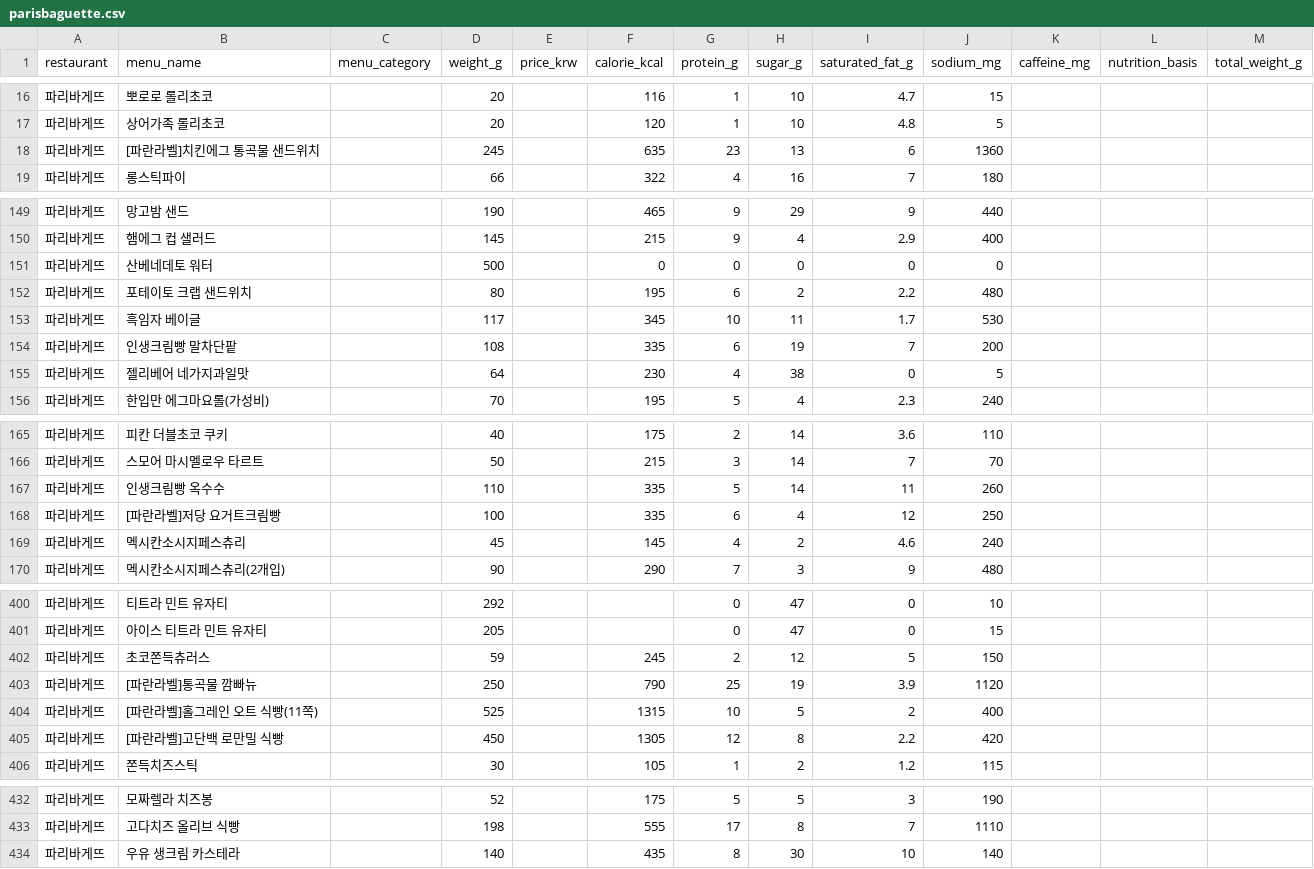
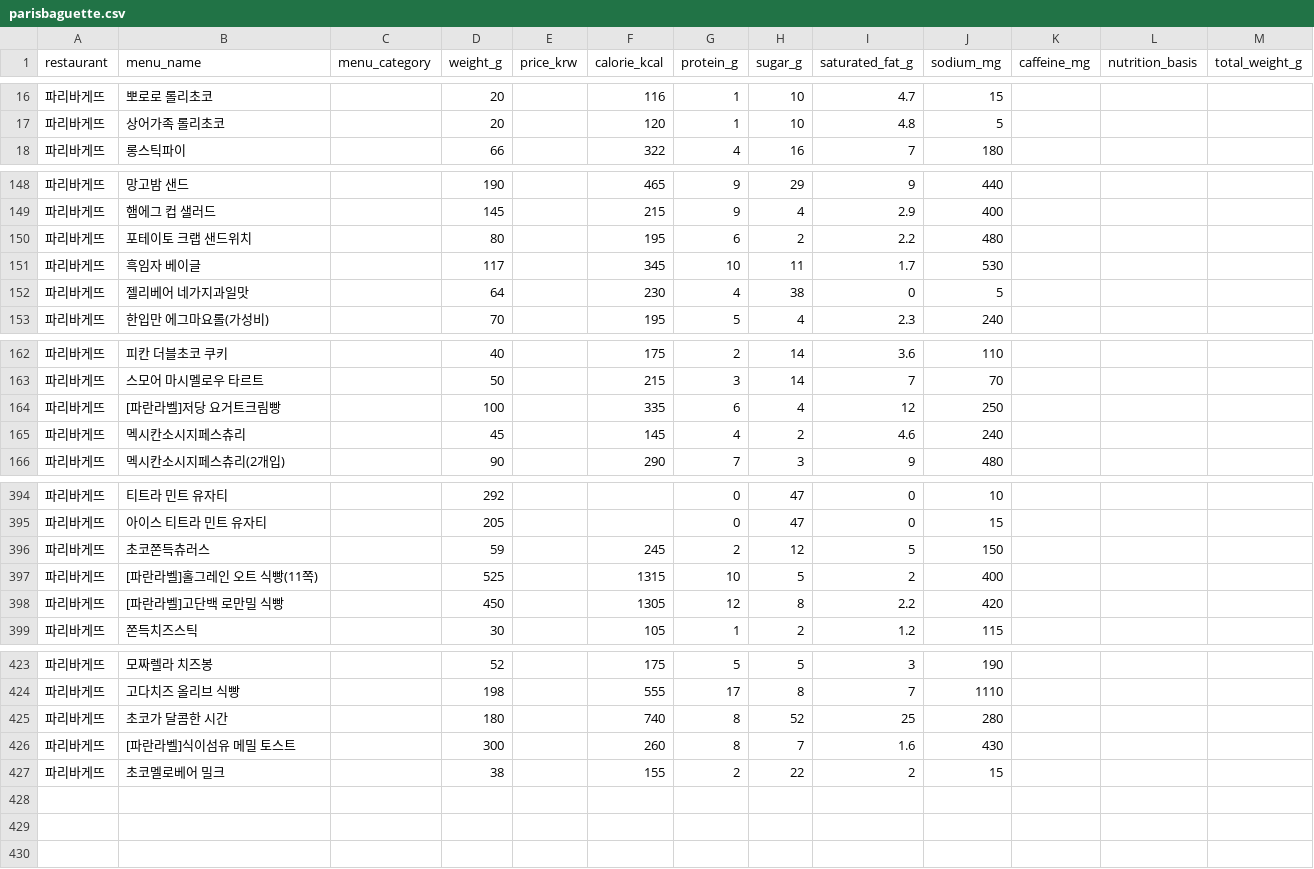
Before and after one commit to pbzz1/dining-maps, a CSV file: data/parisbaguette.csv, drawn as a sheet; only a part is shown, gaps mark what is left out; the diff covers the shown part only.

```diff
--- a/data/parisbaguette.csv
+++ b/data/parisbaguette.csv
@@ -17,3 +17,2 @@
 파리바게뜨,상어가족 롤리초코,,20,,120,1,10,4.8,5,,,
-파리바게뜨,[파란라벨]치킨에그 통곡물 샌드위치,,245,,635,23,13,6,1360,,,
 파리바게뜨,롱스틱파이,,66,,322,4,16,7,180,,,
@@ -150,6 +149,4 @@
 파리바게뜨,햄에그 컵 샐러드,,145,,215,9,4,2.9,400,,,
-파리바게뜨,산베네데토 워터,,500,,0,0,0,0,0,,,
 파리바게뜨,포테이토 크랩 샌드위치,,80,,195,6,2,2.2,480,,,
 파리바게뜨,흑임자 베이글,,117,,345,10,11,1.7,530,,,
-파리바게뜨,인생크림빵 말차단팥,,108,,335,6,19,7,200,,,
 파리바게뜨,젤리베어 네가지과일맛,,64,,230,4,38,0,5,,,
@@ -166,3 +163,2 @@
 파리바게뜨,스모어 마시멜로우 타르트,,50,,215,3,14,7,70,,,
-파리바게뜨,인생크림빵 옥수수,,110,,335,5,14,11,260,,,
 파리바게뜨,[파란라벨]저당 요거트크림빵,,100,,335,6,4,12,250,,,
@@ -402,3 +396,2 @@
 파리바게뜨,초코쫀득츄러스,,59,,245,2,12,5,150,,,
-파리바게뜨,[파란라벨]통곡물 깜빠뉴,,250,,790,25,19,3.9,1120,,,
 파리바게뜨,[파란라벨]홀그레인 오트 식빵(11쪽),,525,,1315,10,5,2,400,,,
@@ -433,2 +424,4 @@
 파리바게뜨,고다치즈 올리브 식빵,,198,,555,17,8,7,1110,,,
-파리바게뜨,우유 생크림 카스테라,,140,,435,8,30,10,140,,,
+파리바게뜨,초코가 달콤한 시간,,180,,740,8,52,25,280,,,
+파리바게뜨,[파란라벨]식이섬유 메밀 토스트,,300,,260,8,7,1.6,430,,,
+파리바게뜨,초코멜로베어 밀크,,38,,155,2,22,2,15,,,
```
Also changed, not shown: 1 removed row and 2 moved rows elsewhere in this file, data/ediya.csv, data/tlj.csv.
